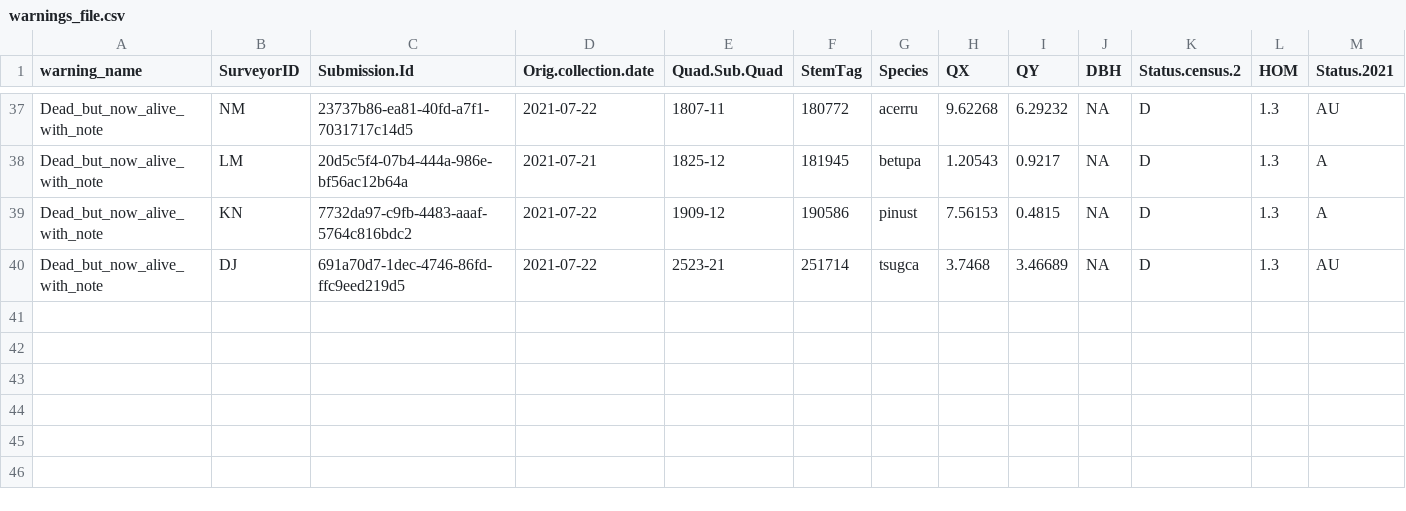
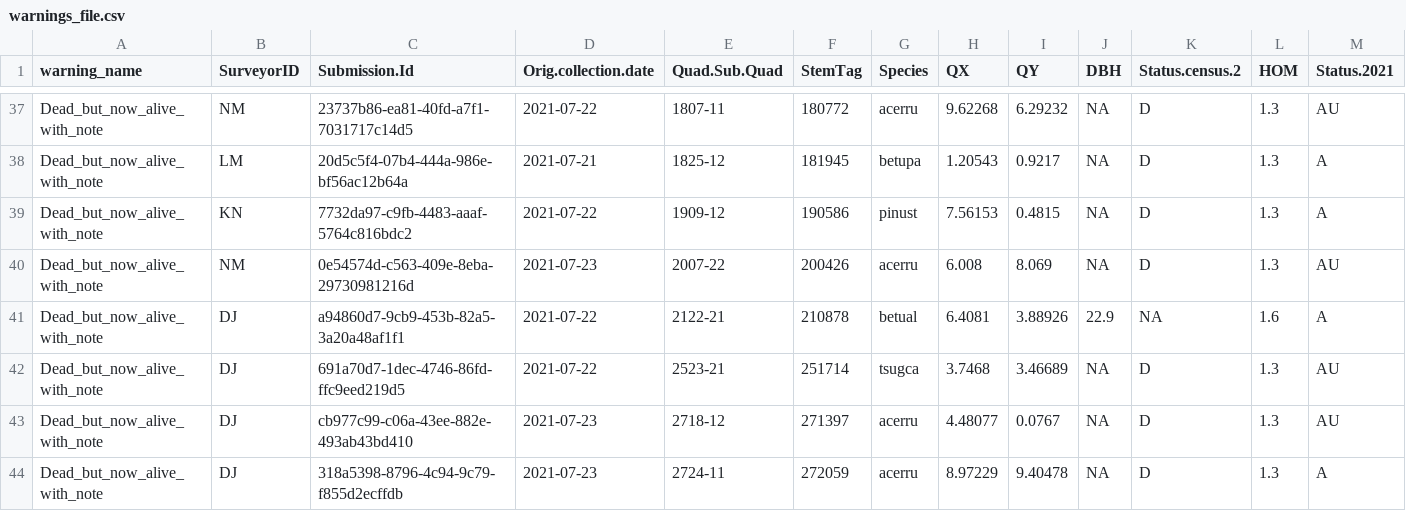
Before and after one commit to SCBI-ForestGEO/HarvardMortality, a CSV file: testthat/reports/warnings/warnings_file.csv, drawn as a sheet; only a part is shown, gaps mark what is left out; rows hold the shown columns only; the diff names each change by its address in the sheet, - before the commit and + after, or states it on an @@ line.

```diff
--- a/testthat/reports/warnings/warnings_file.csv
+++ b/testthat/reports/warnings/warnings_file.csv
+row 40: Dead_but_now_alive_with_note | NM | 0e54574d-c563-409e-8eba-29730981216d | 2021-07-23 | 2007-22 | 200426 | acerru | 6.008 | 8.069 | NA | D | 1.3 | AU
+row 41: Dead_but_now_alive_with_note | DJ | a94860d7-9cb9-453b-82a5-3a20a48af1f1 | 2021-07-22 | 2122-21 | 210878 | betual | 6.4081 | 3.88926 | 22.9 | NA | 1.6 | A
+row 43: Dead_but_now_alive_with_note | DJ | cb977c99-c06a-43ee-882e-493ab43bd410 | 2021-07-23 | 2718-12 | 271397 | acerru | 4.48077 | 0.0767 | NA | D | 1.3 | AU
+row 44: Dead_but_now_alive_with_note | DJ | 318a5398-8796-4c94-9c79-f855d2ecffdb | 2021-07-23 | 2724-11 | 272059 | acerru | 8.97229 | 9.40478 | NA | D | 1.3 | A
```
Also changed, not shown: testthat/reports/requires_field_fix/require_field_fix_error_file.csv, testthat/reports/trace_of_reports/require_field_fix_error_file.csv, 7 other files.
